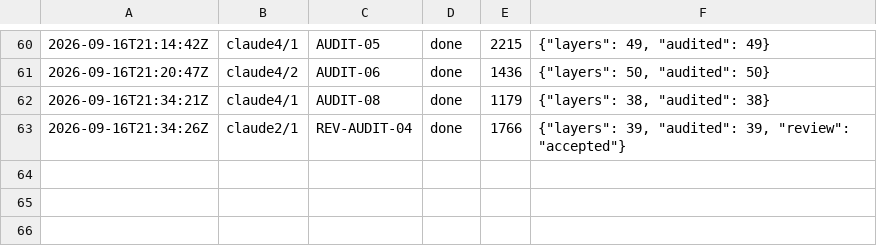
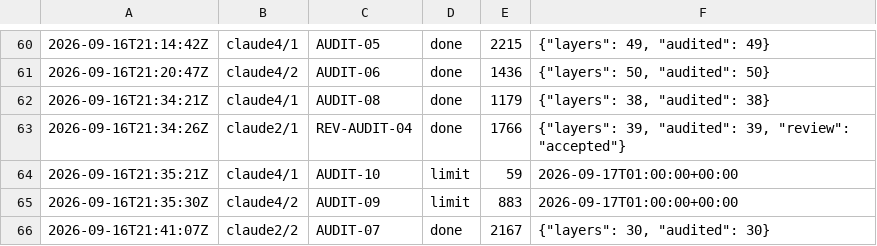
Before and after one commit to CBirkbeck/tauceti-explorer, a TSV file: research/blueprint/ledger.tsv, drawn as a sheet; only a part is shown, gaps mark what is left out.

```diff
--- a/research/blueprint/ledger.tsv
+++ b/research/blueprint/ledger.tsv
@@ -63 +63,4 @@
 2026-09-16T21:34:26Z	claude2/1	REV-AUDIT-04	done	1766	{"layers": 39, "audited": 39, "review": "accepted"}
+2026-09-16T21:35:21Z	claude4/1	AUDIT-10	limit	59	2026-09-17T01:00:00+00:00
+2026-09-16T21:35:30Z	claude4/2	AUDIT-09	limit	883	2026-09-17T01:00:00+00:00
+2026-09-16T21:41:07Z	claude2/2	AUDIT-07	done	2167	{"layers": 30, "audited": 30}
```
Also changed, not shown: 2 other files.
